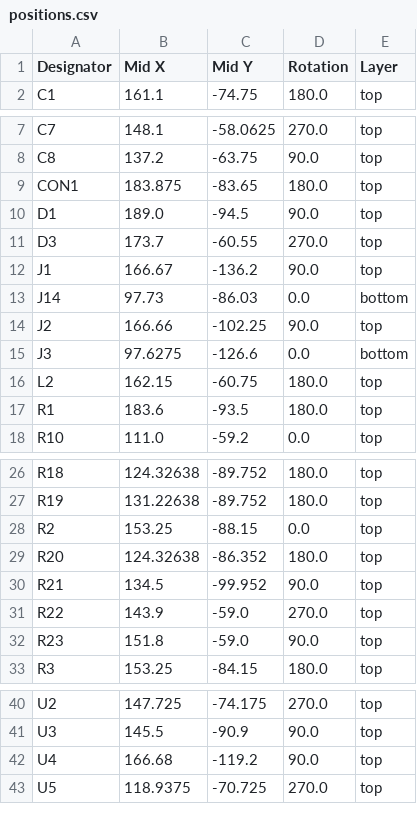
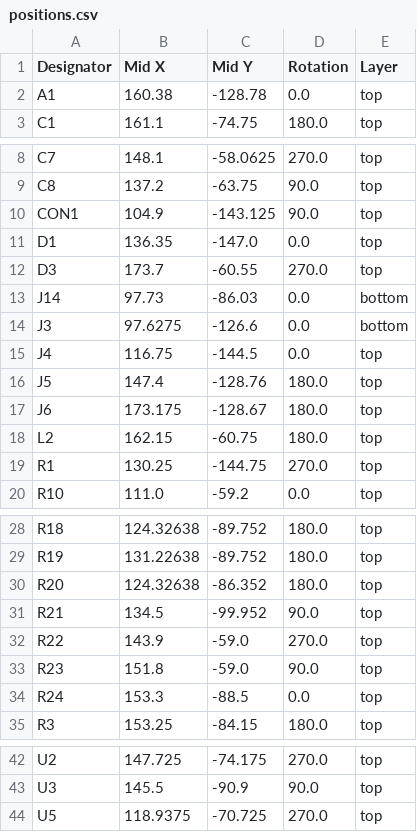
Before and after one commit to open-neuroscience/Fly_highthroughput, a CSV file: electronics/main_board/production/positions.csv, drawn as a sheet; only a part is shown, gaps mark what is left out.

```diff
--- a/electronics/main_board/production/positions.csv
+++ b/electronics/main_board/production/positions.csv
@@ -1,2 +1,3 @@
 Designator,Mid X,Mid Y,Rotation,Layer
+A1,160.38,-128.78,0.0,top
 C1,161.1,-74.75,180.0,top
@@ -8,11 +9,12 @@ C7,148.1,-58.0625,270.0,top
 C8,137.2,-63.75,90.0,top
-CON1,183.875,-83.65,180.0,top
-D1,189.0,-94.5,90.0,top
+CON1,104.9,-143.125,90.0,top
+D1,136.35,-147.0,0.0,top
 D3,173.7,-60.55,270.0,top
-J1,166.67,-136.2,90.0,top
 J14,97.73,-86.03,0.0,bottom
-J2,166.66,-102.25,90.0,top
 J3,97.6275,-126.6,0.0,bottom
+J4,116.75,-144.5,0.0,top
+J5,147.4,-128.76,180.0,top
+J6,173.175,-128.67,180.0,top
 L2,162.15,-60.75,180.0,top
-R1,183.6,-93.5,180.0,top
+R1,130.25,-144.75,270.0,top
 R10,111.0,-59.2,0.0,top
@@ -27,3 +29,2 @@ R18,124.32638,-89.752,180.0,top
 R19,131.22638,-89.752,180.0,top
-R2,153.25,-88.15,0.0,top
 R20,124.32638,-86.352,180.0,top
@@ -32,2 +33,3 @@ R22,143.9,-59.0,270.0,top
 R23,151.8,-59.0,90.0,top
+R24,153.3,-88.5,0.0,top
 R3,153.25,-84.15,180.0,top
@@ -41,3 +43,2 @@ U2,147.725,-74.175,270.0,top
 U3,145.5,-90.9,90.0,top
-U4,166.68,-119.2,90.0,top
 U5,118.9375,-70.725,270.0,top
```
Also changed, not shown: electronics/Infrared_n_motors/production/positions.csv, electronics/main_board/production/bom.csv, 7 other files.
